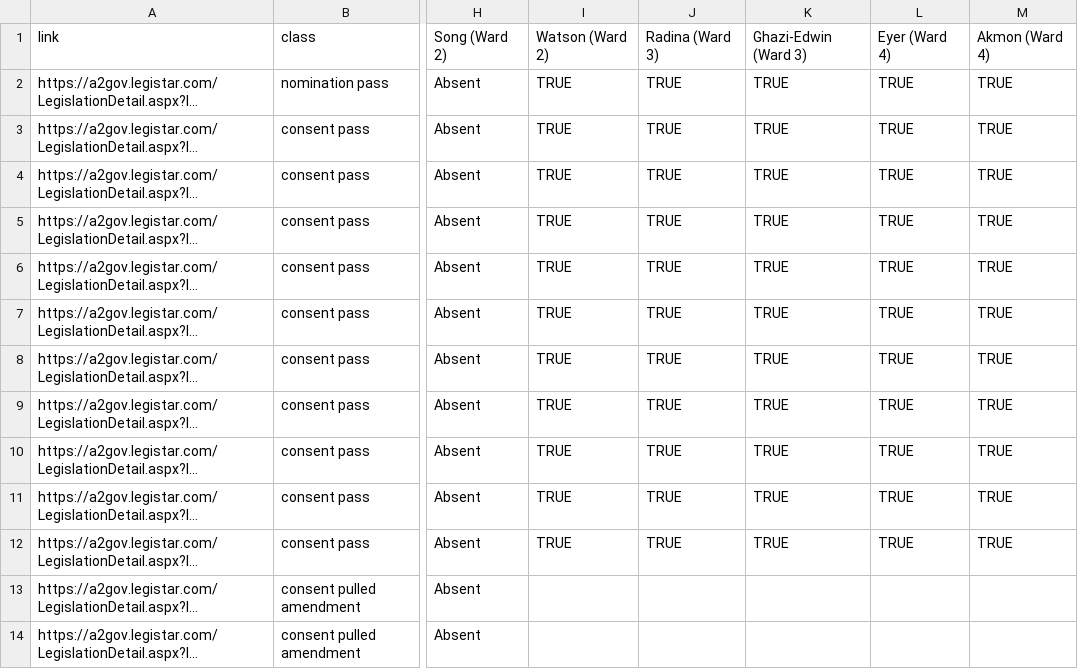
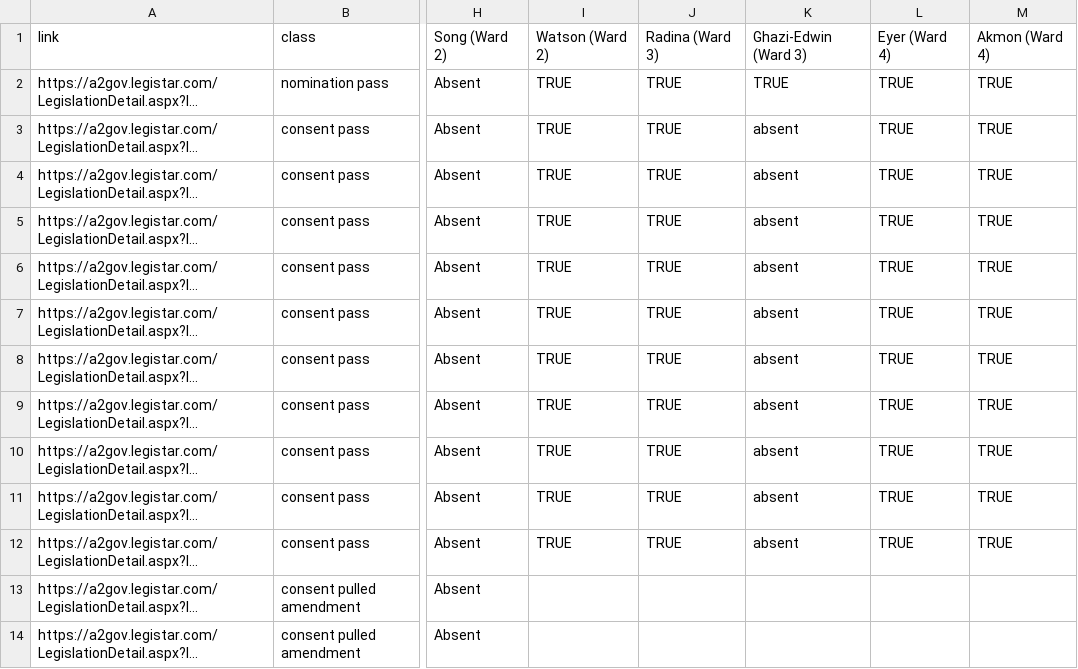
Before and after one commit to a2council/a2council.vote, a CSV file: content/post/council-meeting-2023-07-17/chart.csv, drawn as a sheet; only a part is shown, gaps mark what is left out; long unchanged cells end in …; the diff names each change by its address in the sheet, - before the commit and + after, or states it on an @@ line.

```diff
--- a/content/post/council-meeting-2023-07-17/chart.csv
+++ b/content/post/council-meeting-2023-07-17/chart.csv
-K3:K12: TRUE
+K3:K12: absent
```
